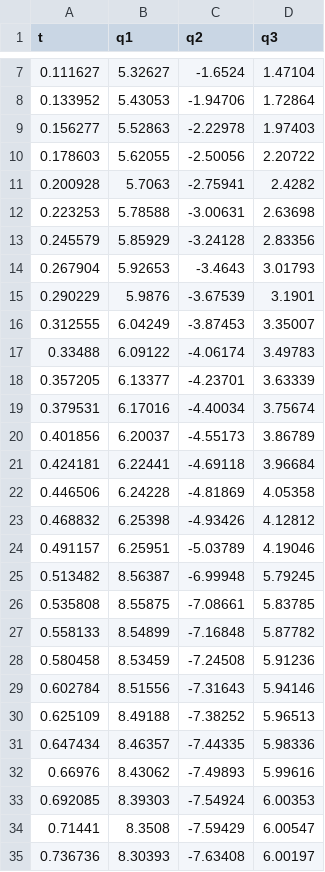
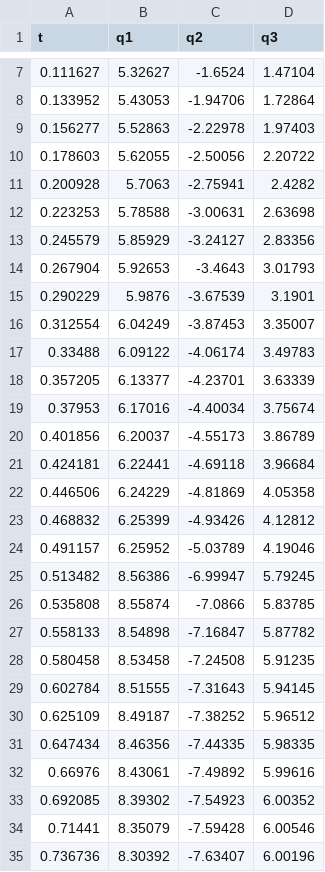
Before and after one commit to Trevor-Stack/GCS_Planning_Project, a CSV file: results/config4/trajectory.csv, drawn as a sheet; only a part is shown, gaps mark what is left out; the diff covers the shown part only.

```diff
--- a/results/config4/trajectory.csv
+++ b/results/config4/trajectory.csv
@@ -12,24 +12,24 @@ t,q1,q2,q3
 0.223253,5.78588,-3.00631,2.63698
-0.245579,5.85929,-3.24128,2.83356
+0.245579,5.85929,-3.24127,2.83356
 0.267904,5.92653,-3.4643,3.01793
 0.290229,5.9876,-3.67539,3.1901
-0.312555,6.04249,-3.87453,3.35007
+0.312554,6.04249,-3.87453,3.35007
 0.33488,6.09122,-4.06174,3.49783
 0.357205,6.13377,-4.23701,3.63339
-0.379531,6.17016,-4.40034,3.75674
+0.37953,6.17016,-4.40034,3.75674
 0.401856,6.20037,-4.55173,3.86789
 0.424181,6.22441,-4.69118,3.96684
-0.446506,6.24228,-4.81869,4.05358
-0.468832,6.25398,-4.93426,4.12812
-0.491157,6.25951,-5.03789,4.19046
-0.513482,8.56387,-6.99948,5.79245
-0.535808,8.55875,-7.08661,5.83785
-0.558133,8.54899,-7.16848,5.87782
-0.580458,8.53459,-7.24508,5.91236
-0.602784,8.51556,-7.31643,5.94146
-0.625109,8.49188,-7.38252,5.96513
-0.647434,8.46357,-7.44335,5.98336
-0.66976,8.43062,-7.49893,5.99616
-0.692085,8.39303,-7.54924,6.00353
-0.71441,8.3508,-7.59429,6.00547
-0.736736,8.30393,-7.63408,6.00197
+0.446506,6.24229,-4.81869,4.05358
+0.468832,6.25399,-4.93426,4.12812
+0.491157,6.25952,-5.03789,4.19046
+0.513482,8.56386,-6.99947,5.79245
+0.535808,8.55874,-7.0866,5.83785
+0.558133,8.54898,-7.16847,5.87782
+0.580458,8.53458,-7.24508,5.91235
+0.602784,8.51555,-7.31643,5.94145
+0.625109,8.49187,-7.38252,5.96512
+0.647434,8.46356,-7.44335,5.98335
+0.66976,8.43061,-7.49892,5.99616
+0.692085,8.39302,-7.54923,6.00352
+0.71441,8.35079,-7.59428,6.00546
+0.736736,8.30392,-7.63407,6.00196
```
Also changed, not shown: 3 added rows, 3 removed rows and 128 edited cells elsewhere in this file, 5 other files.
